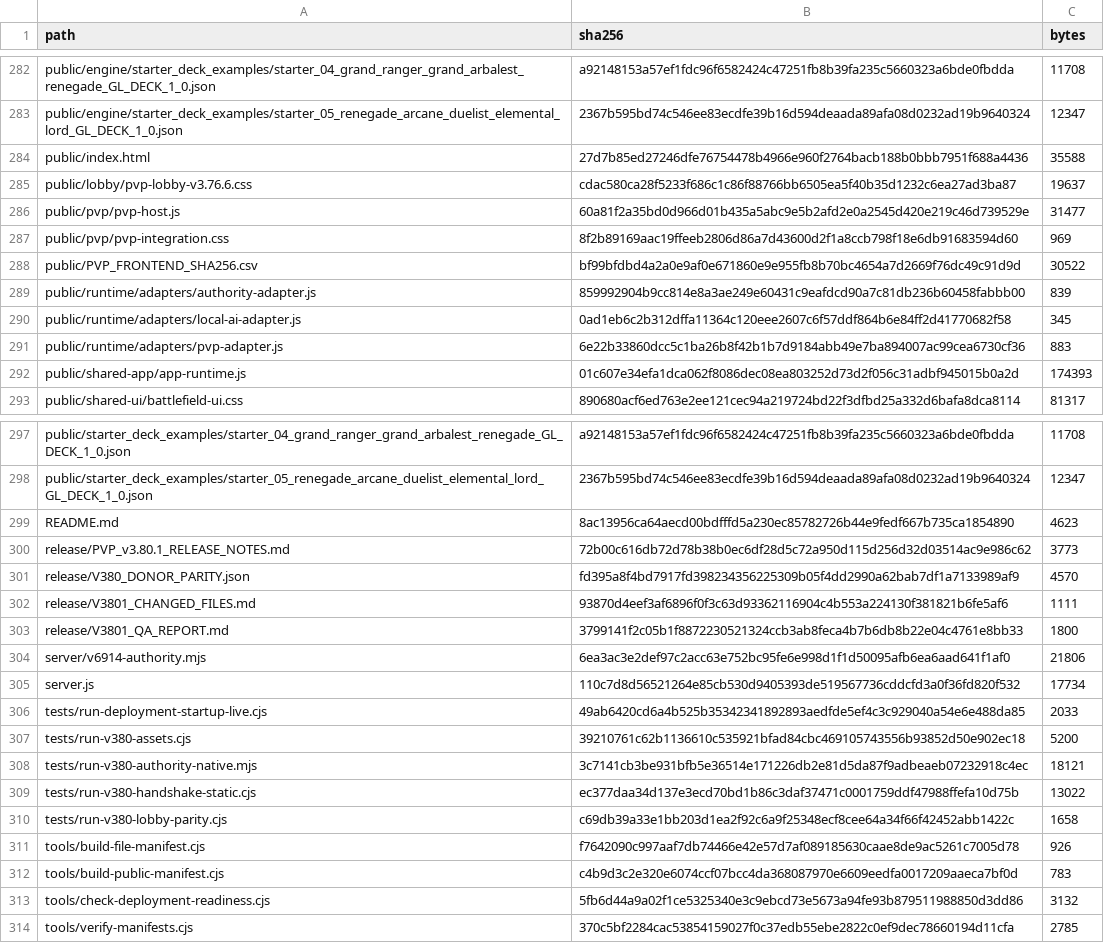
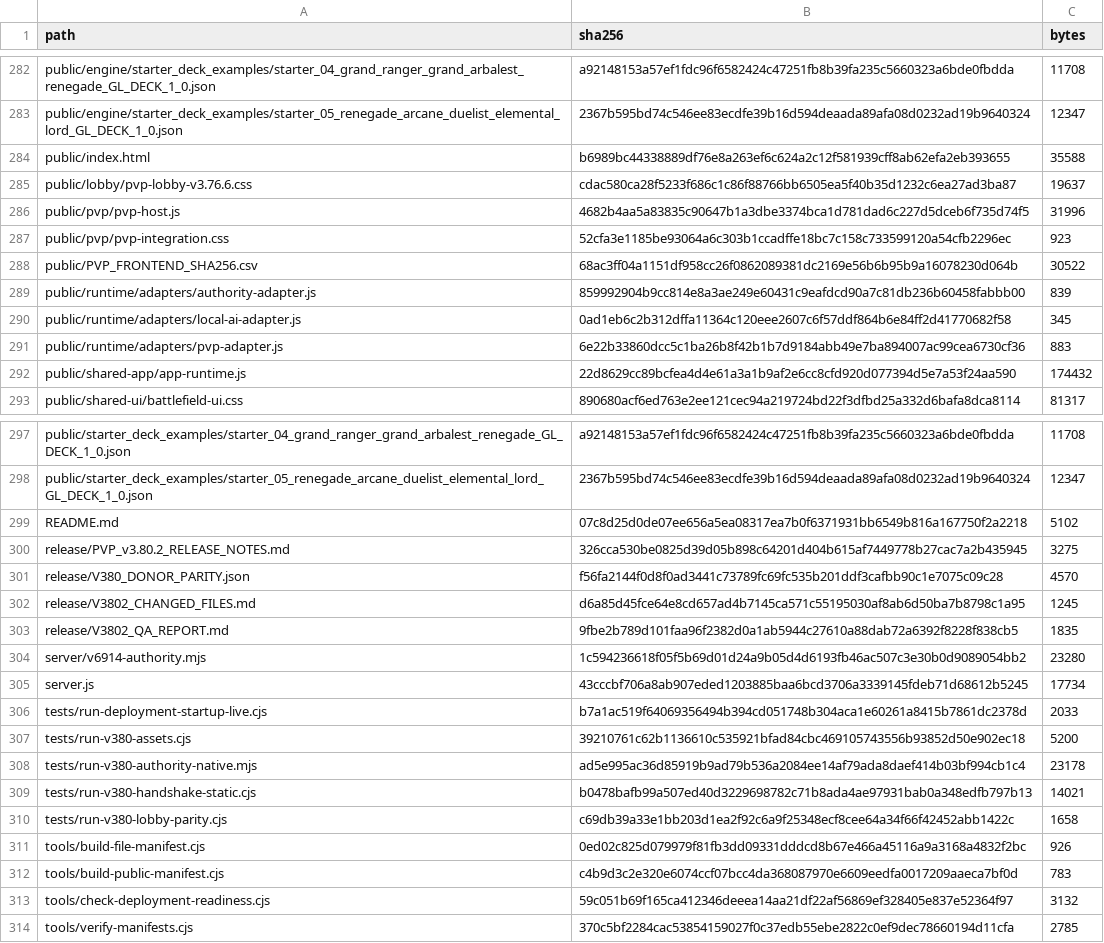
Before and after one commit to GrandisLegacyTCG/Grandis-Legacy-PvP-Trial, a CSV file: FILE_MANIFEST_SHA256.csv, drawn as a sheet; only a part is shown, gaps mark what is left out; the diff covers the shown part only.

```diff
--- a/FILE_MANIFEST_SHA256.csv
+++ b/FILE_MANIFEST_SHA256.csv
@@ -283,7 +283,7 @@ public/engine/starter_deck_examples/starter_04_grand_ranger_grand_arbalest_reneg
 public/engine/starter_deck_examples/starter_05_renegade_arcane_duelist_elemental_lord_GL_DECK_1_0.json,2367b595bd74c546ee83ecdfe39b16d594deaada89afa08d0232ad19b9640324,12347
-public/index.html,27d7b85ed27246dfe76754478b4966e960f2764bacb188b0bbb7951f688a4436,35588
+public/index.html,b6989bc44338889df76e8a263ef6c624a2c12f581939cff8ab62efa2eb393655,35588
 public/lobby/pvp-lobby-v3.76.6.css,cdac580ca28f5233f686c1c86f88766bb6505ea5f40b35d1232c6ea27ad3ba87,19637
-public/pvp/pvp-host.js,60a81f2a35bd0d966d01b435a5abc9e5b2afd2e0a2545d420e219c46d739529e,31477
-public/pvp/pvp-integration.css,8f2b89169aac19ffeeb2806d86a7d43600d2f1a8ccb798f18e6db91683594d60,969
-public/PVP_FRONTEND_SHA256.csv,bf99bfdbd4a2a0e9af0e671860e9e955fb8b70bc4654a7d2669f76dc49c91d9d,30522
+public/pvp/pvp-host.js,4682b4aa5a83835c90647b1a3dbe3374bca1d781dad6c227d5dceb6f735d74f5,31996
+public/pvp/pvp-integration.css,52cfa3e1185be93064a6c303b1ccadffe18bc7c158c733599120a54cfb2296ec,923
+public/PVP_FRONTEND_SHA256.csv,68ac3ff04a1151df958cc26f0862089381dc2169e56b6b95b9a16078230d064b,30522
 public/runtime/adapters/authority-adapter.js,859992904b9cc814e8a3ae249e60431c9eafdcd90a7c81db236b60458fabbb00,839
@@ -291,3 +291,3 @@ public/runtime/adapters/local-ai-adapter.js,0ad1eb6c2b312dffa11364c120eee2607c6f
 public/runtime/adapters/pvp-adapter.js,6e22b33860dcc5c1ba26b8f42b1b7d9184abb49e7ba894007ac99cea6730cf36,883
-public/shared-app/app-runtime.js,01c607e34efa1dca062f8086dec08ea803252d73d2f056c31adbf945015b0a2d,174393
+public/shared-app/app-runtime.js,22d8629cc89bcfea4d4e61a3a1b9af2e6cc8cfd920d077394d5e7a53f24aa590,174432
 public/shared-ui/battlefield-ui.css,890680acf6ed763e2ee121cec94a219724bd22f3dfbd25a332d6bafa8dca8114,81317
@@ -298,17 +298,17 @@ public/starter_deck_examples/starter_04_grand_ranger_grand_arbalest_renegade_GL_
 public/starter_deck_examples/starter_05_renegade_arcane_duelist_elemental_lord_GL_DECK_1_0.json,2367b595bd74c546ee83ecdfe39b16d594deaada89afa08d0232ad19b9640324,12347
-README.md,8ac13956ca64aecd00bdfffd5a230ec85782726b44e9fedf667b735ca1854890,4623
-release/PVP_v3.80.1_RELEASE_NOTES.md,72b00c616db72d78b38b0ec6df28d5c72a950d115d256d32d03514ac9e986c62,3773
-release/V380_DONOR_PARITY.json,fd395a8f4bd7917fd398234356225309b05f4dd2990a62bab7df1a7133989af9,4570
-release/V3801_CHANGED_FILES.md,93870d4eef3af6896f0f3c63d93362116904c4b553a224130f381821b6fe5af6,1111
-release/V3801_QA_REPORT.md,3799141f2c05b1f8872230521324ccb3ab8feca4b7b6db8b22e04c4761e8bb33,1800
-server/v6914-authority.mjs,6ea3ac3e2def97c2acc63e752bc95fe6e998d1f1d50095afb6ea6aad641f1af0,21806
-server.js,110c7d8d56521264e85cb530d9405393de519567736cddcfd3a0f36fd820f532,17734
-tests/run-deployment-startup-live.cjs,49ab6420cd6a4b525b35342341892893aedfde5ef4c3c929040a54e6e488da85,2033
+README.md,07c8d25d0de07ee656a5ea08317ea7b0f6371931bb6549b816a167750f2a2218,5102
+release/PVP_v3.80.2_RELEASE_NOTES.md,326cca530be0825d39d05b898c64201d404b615af7449778b27cac7a2b435945,3275
+release/V380_DONOR_PARITY.json,f56fa2144f0d8f0ad3441c73789fc69fc535b201ddf3cafbb90c1e7075c09c28,4570
+release/V3802_CHANGED_FILES.md,d6a85d45fce64e8cd657ad4b7145ca571c55195030af8ab6d50ba7b8798c1a95,1245
+release/V3802_QA_REPORT.md,9fbe2b789d101faa96f2382d0a1ab5944c27610a88dab72a6392f8228f838cb5,1835
+server/v6914-authority.mjs,1c594236618f05f5b69d01d24a9b05d4d6193fb46ac507c3e30b0d9089054bb2,23280
+server.js,43cccbf706a8ab907eded1203885baa6bcd3706a3339145fdeb71d68612b5245,17734
+tests/run-deployment-startup-live.cjs,b7a1ac519f64069356494b394cd051748b304aca1e60261a8415b7861dc2378d,2033
 tests/run-v380-assets.cjs,39210761c62b1136610c535921bfad84cbc469105743556b93852d50e902ec18,5200
-tests/run-v380-authority-native.mjs,3c7141cb3be931bfb5e36514e171226db2e81d5da87f9adbeaeb07232918c4ec,18121
-tests/run-v380-handshake-static.cjs,ec377daa34d137e3ecd70bd1b86c3daf37471c0001759ddf47988ffefa10d75b,13022
+tests/run-v380-authority-native.mjs,ad5e995ac36d85919b9ad79b536a2084ee14af79ada8daef414b03bf994cb1c4,23178
+tests/run-v380-handshake-static.cjs,b0478bafb99a507ed40d3229698782c71b8ada4ae97931bab0a348edfb797b13,14021
 tests/run-v380-lobby-parity.cjs,c69db39a33e1bb203d1ea2f92c6a9f25348ecf8cee64a34f66f42452abb1422c,1658
-tools/build-file-manifest.cjs,f7642090c997aaf7db74466e42e57d7af089185630caae8de9ac5261c7005d78,926
+tools/build-file-manifest.cjs,0ed02c825d079979f81fb3dd09331dddcd8b67e466a45116a9a3168a4832f2bc,926
 tools/build-public-manifest.cjs,c4b9d3c2e320e6074ccf07bcc4da368087970e6609eedfa0017209aaeca7bf0d,783
-tools/check-deployment-readiness.cjs,5fb6d44a9a02f1ce5325340e3c9ebcd73e5673a94fe93b879511988850d3dd86,3132
+tools/check-deployment-readiness.cjs,59c051b69f165ca412346deeea14aa21df22af56869ef328405e837e52364f97,3132
 tools/verify-manifests.cjs,370c5bf2284cac53854159027f0c37edb55ebe2822c0ef9dec78660194d11cfa,2785
```
Also changed, not shown: 5 edited cells elsewhere in this file, public/PVP_FRONTEND_SHA256.csv, 22 other files.
